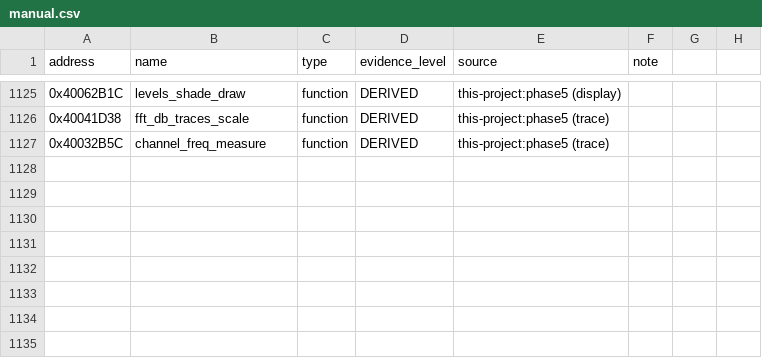
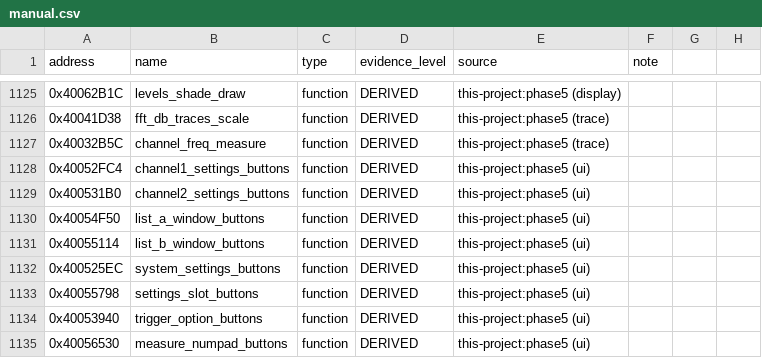
Before and after one commit to dev-marcos/dpos350p-decomp, a CSV file: symbols/manual.csv, drawn as a sheet; only a part is shown, gaps mark what is left out; the diff names each change by its address in the sheet, - before the commit and + after, or states it on an @@ line.

Commit message:
Phase 5 (lote 39): botões dos canais, janelas das listas A/B, janela do sistema, slots de configuração, opções do trigger, campos do teclado numérico da medição -- 8 funções EQUIVALENT

```diff
--- a/symbols/manual.csv
+++ b/symbols/manual.csv
+row 1128: 0x40052FC4 | channel1_settings_buttons | function | DERIVED | this-project:phase5 (ui)
+row 1129: 0x400531B0 | channel2_settings_buttons | function | DERIVED | this-project:phase5 (ui)
+row 1130: 0x40054F50 | list_a_window_buttons | function | DERIVED | this-project:phase5 (ui)
+row 1131: 0x40055114 | list_b_window_buttons | function | DERIVED | this-project:phase5 (ui)
+row 1132: 0x400525EC | system_settings_buttons | function | DERIVED | this-project:phase5 (ui)
+row 1133: 0x40055798 | settings_slot_buttons | function | DERIVED | this-project:phase5 (ui)
+row 1134: 0x40053940 | trigger_option_buttons | function | DERIVED | this-project:phase5 (ui)
+row 1135: 0x40056530 | measure_numpad_buttons | function | DERIVED | this-project:phase5 (ui)
```
Also changed, not shown: symbols/symbols_2025-06-19.csv, 15 other files.
